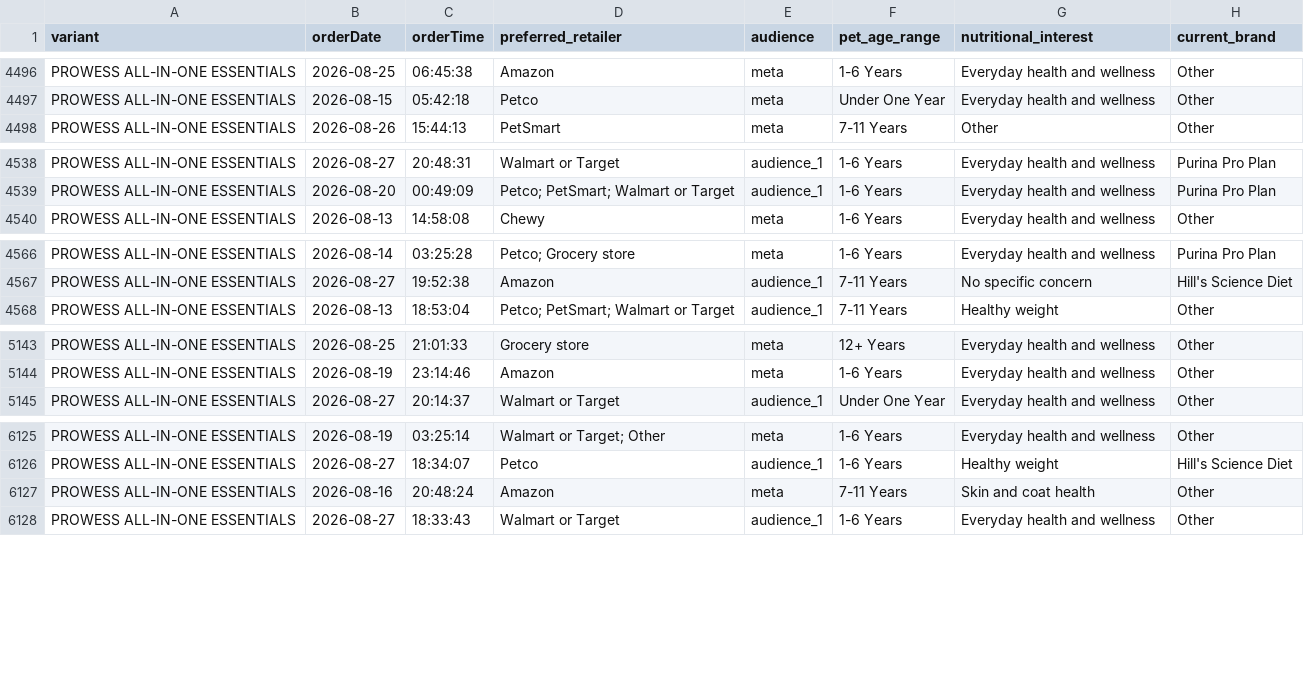
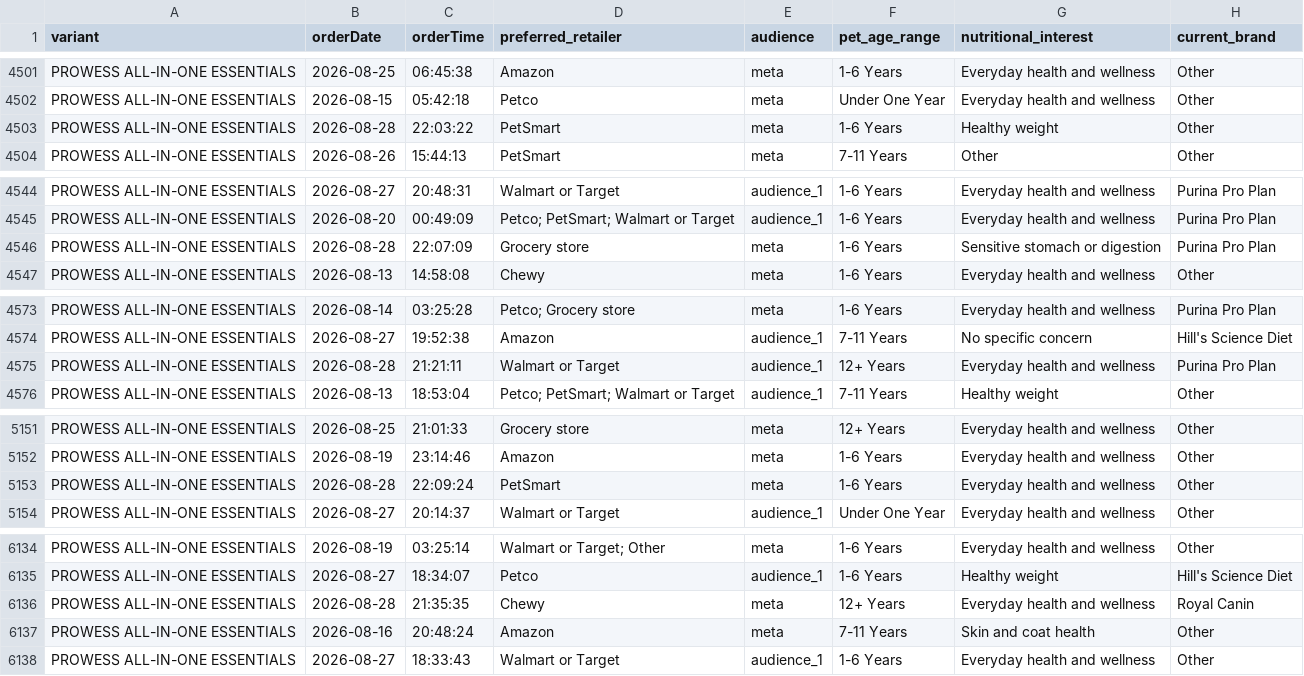
Before and after one commit to simonsmas/prowess-report-data, a CSV file: orders.csv, drawn as a sheet; only a part is shown, gaps mark what is left out; the diff covers the shown part only.

Commit message:
Update Prowess orders: 6492 orders — 2026-08-28T22:21:07.888Z

```diff
--- a/orders.csv
+++ b/orders.csv
@@ -4497,2 +4502,3 @@ PROWESS ALL-IN-ONE ESSENTIALS,2026-08-25,06:45:38,Amazon,meta,1-6 Years,Everyday
 PROWESS ALL-IN-ONE ESSENTIALS,2026-08-15,05:42:18,Petco,meta,Under One Year,Everyday health and wellness,Other
+PROWESS ALL-IN-ONE ESSENTIALS,2026-08-28,22:03:22,PetSmart,meta,1-6 Years,Healthy weight,Other
 PROWESS ALL-IN-ONE ESSENTIALS,2026-08-26,15:44:13,PetSmart,meta,7-11 Years,Other,Other
@@ -4539,2 +4545,3 @@ PROWESS ALL-IN-ONE ESSENTIALS,2026-08-27,20:48:31,Walmart or Target,audience_1,1
 PROWESS ALL-IN-ONE ESSENTIALS,2026-08-20,00:49:09,Petco; PetSmart; Walmart or Target,audience_1,1-6 Years,Everyday health and wellness,Purina Pro Plan
+PROWESS ALL-IN-ONE ESSENTIALS,2026-08-28,22:07:09,Grocery store,meta,1-6 Years,Sensitive stomach or digestion,Purina Pro Plan
 PROWESS ALL-IN-ONE ESSENTIALS,2026-08-13,14:58:08,Chewy,meta,1-6 Years,Everyday health and wellness,Other
@@ -4567,2 +4574,3 @@ PROWESS ALL-IN-ONE ESSENTIALS,2026-08-14,03:25:28,Petco; Grocery store,meta,1-6
 PROWESS ALL-IN-ONE ESSENTIALS,2026-08-27,19:52:38,Amazon,audience_1,7-11 Years,No specific concern,Hill's Science Diet
+PROWESS ALL-IN-ONE ESSENTIALS,2026-08-28,21:21:11,Walmart or Target,audience_1,12+ Years,Everyday health and wellness,Purina Pro Plan
 PROWESS ALL-IN-ONE ESSENTIALS,2026-08-13,18:53:04,Petco; PetSmart; Walmart or Target,audience_1,7-11 Years,Healthy weight,Other
@@ -5144,2 +5152,3 @@ PROWESS ALL-IN-ONE ESSENTIALS,2026-08-25,21:01:33,Grocery store,meta,12+ Years,E
 PROWESS ALL-IN-ONE ESSENTIALS,2026-08-19,23:14:46,Amazon,meta,1-6 Years,Everyday health and wellness,Other
+PROWESS ALL-IN-ONE ESSENTIALS,2026-08-28,22:09:24,PetSmart,meta,1-6 Years,Everyday health and wellness,Other
 PROWESS ALL-IN-ONE ESSENTIALS,2026-08-27,20:14:37,Walmart or Target,audience_1,Under One Year,Everyday health and wellness,Other
@@ -6126,2 +6135,3 @@ PROWESS ALL-IN-ONE ESSENTIALS,2026-08-19,03:25:14,Walmart or Target; Other,meta,
 PROWESS ALL-IN-ONE ESSENTIALS,2026-08-27,18:34:07,Petco,audience_1,1-6 Years,Healthy weight,Hill's Science Diet
+PROWESS ALL-IN-ONE ESSENTIALS,2026-08-28,21:35:35,Chewy,meta,12+ Years,Everyday health and wellness,Royal Canin
 PROWESS ALL-IN-ONE ESSENTIALS,2026-08-16,20:48:24,Amazon,meta,7-11 Years,Skin and coat health,Other
```
Also changed, not shown: 5 added rows elsewhere in this file.
